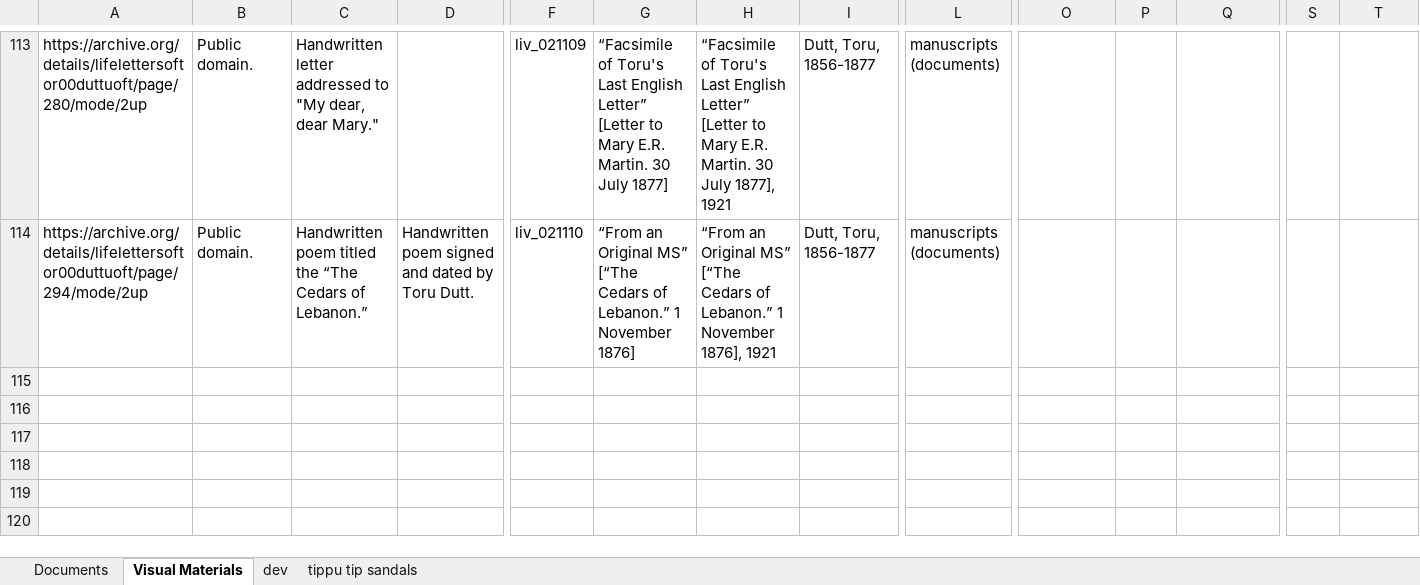
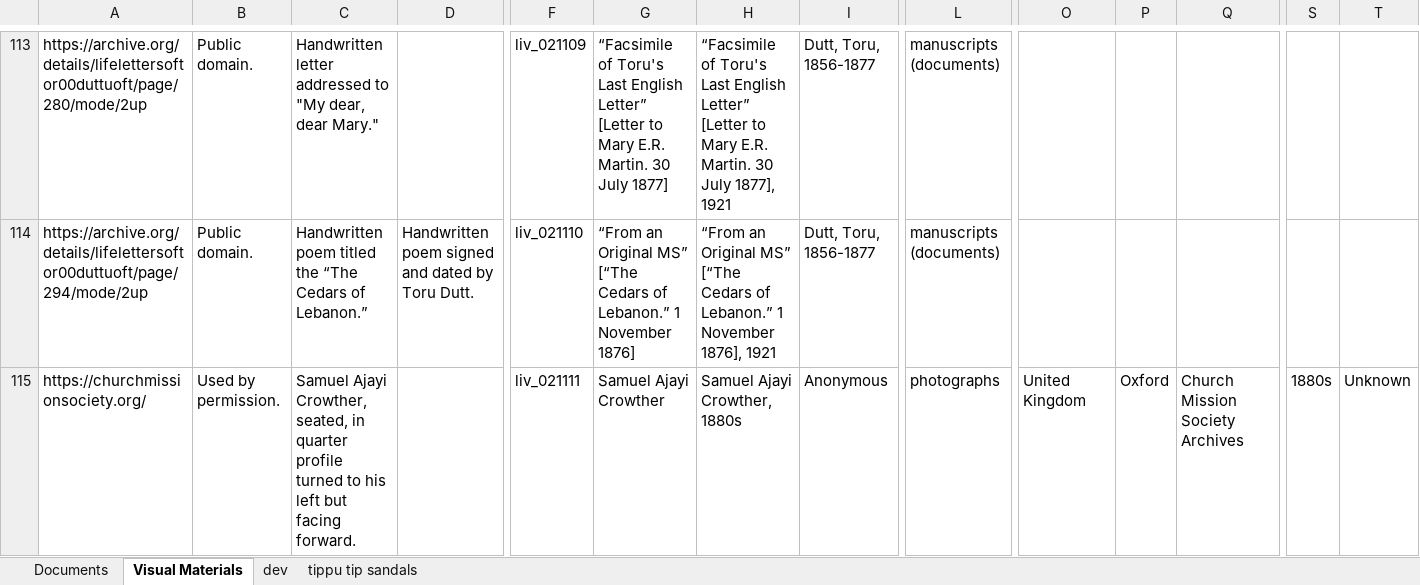
Before and after one commit to livingstoneonline/onemorevoice, an Excel workbook: xml/OMV-MODS-worksheet.xlsx, sheet Visual Materials, drawn as a sheet; only a part is shown, gaps mark what is left out; values as stored, in another font and other column widths than the file's, no borders; rows hold the shown columns only; the diff names each change by its address in the sheet, - before the commit and + after, or states it on an @@ line.

Commit message:
update mods

```diff
--- a/xml/OMV-MODS-worksheet.xlsx (sheet Visual Materials)
+++ b/xml/OMV-MODS-worksheet.xlsx (sheet Visual Materials)
+row 115: https://churchmissionsociety.org/ | Used by permission. | Samuel Ajayi Crowther, seated, in quarter profile turned to his left but facing forward. |  | liv_021111 | Samuel Ajayi Crowther | Samuel Ajayi Crowther, 1880s | Anonymous | photographs | United Kingdom | Oxford | Church Mission Society Archives | 1880s | Unknown
```
